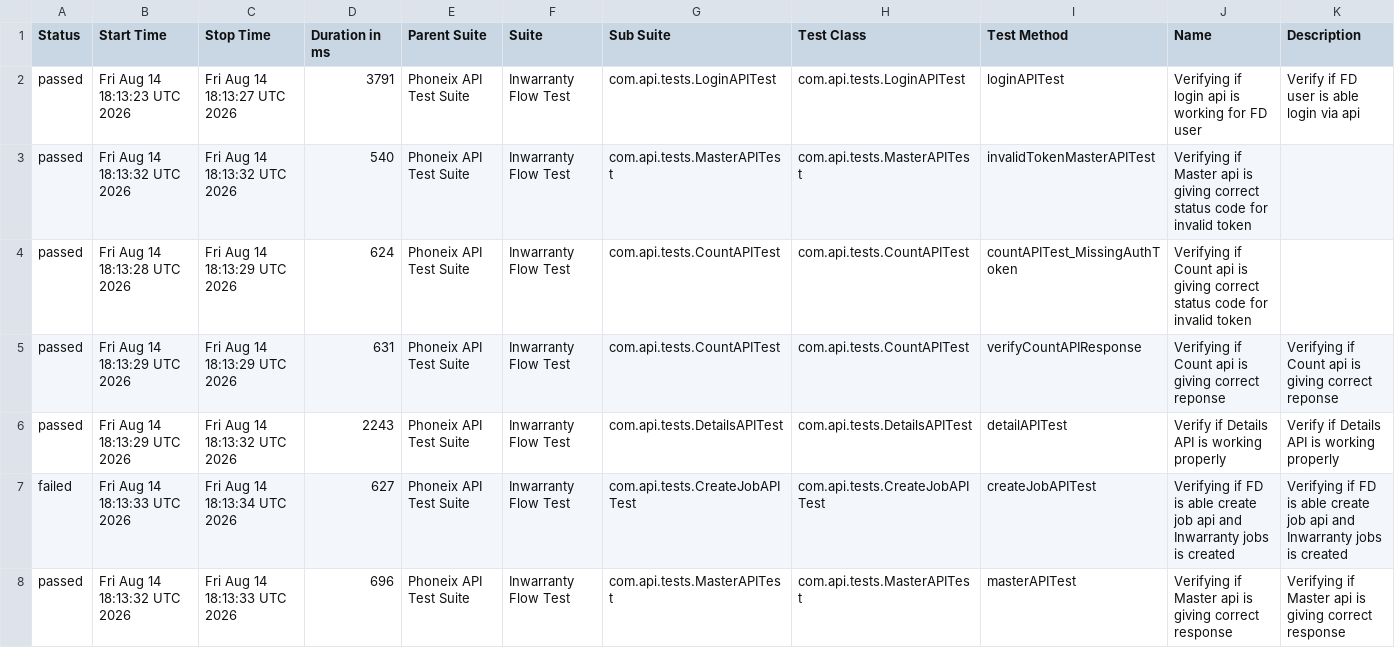
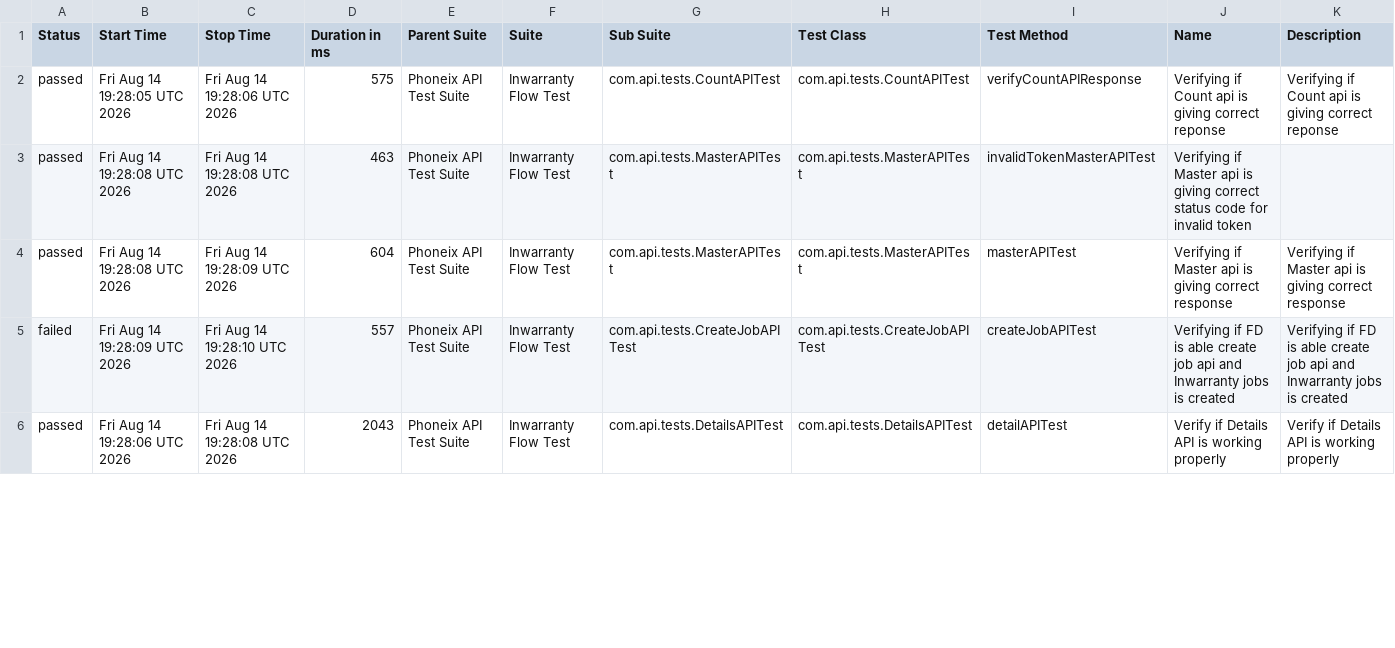
Before and after one commit to syed-sabir75/PhonexTestAutomationFramework, a CSV file: data/suites.csv, drawn as a sheet; only a part is shown; the diff covers the shown part only.

```diff
--- a/data/suites.csv
+++ b/data/suites.csv
@@ -1,8 +1,6 @@
 "Status","Start Time","Stop Time","Duration in ms","Parent Suite","Suite","Sub Suite","Test Class","Test Method","Name","Description"
-"passed","Fri Aug 14 18:13:23 UTC 2026","Fri Aug 14 18:13:27 UTC 2026","3791","Phoneix API Test Suite","Inwarranty Flow Test","com.api.tests.LoginAPITest","com.api.tests.LoginAPITest","loginAPITest","Verifying if login api is working for FD user","Verify if FD user is able login via api"
-"passed","Fri Aug 14 18:13:32 UTC 2026","Fri Aug 14 18:13:32 UTC 2026","540","Phoneix API Test Suite","Inwarranty Flow Test","com.api.tests.MasterAPITest","com.api.tests.MasterAPITest","invalidTokenMasterAPITest","Verifying if Master api is giving correct status code for invalid token",""
-"passed","Fri Aug 14 18:13:28 UTC 2026","Fri Aug 14 18:13:29 UTC 2026","624","Phoneix API Test Suite","Inwarranty Flow Test","com.api.tests.CountAPITest","com.api.tests.CountAPITest","countAPITest_MissingAuthToken","Verifying if Count api is giving correct status code for invalid token",""
-"passed","Fri Aug 14 18:13:29 UTC 2026","Fri Aug 14 18:13:29 UTC 2026","631","Phoneix API Test Suite","Inwarranty Flow Test","com.api.tests.CountAPITest","com.api.tests.CountAPITest","verifyCountAPIResponse","Verifying if Count api is giving correct reponse","Verifying if Count api is giving correct reponse"
-"passed","Fri Aug 14 18:13:29 UTC 2026","Fri Aug 14 18:13:32 UTC 2026","2243","Phoneix API Test Suite","Inwarranty Flow Test","com.api.tests.DetailsAPITest","com.api.tests.DetailsAPITest","detailAPITest","Verify if Details API is working properly","Verify if Details API is working properly"
-"failed","Fri Aug 14 18:13:33 UTC 2026","Fri Aug 14 18:13:34 UTC 2026","627","Phoneix API Test Suite","Inwarranty Flow Test","com.api.tests.CreateJobAPITest","com.api.tests.CreateJobAPITest","createJobAPITest","Verifying if FD is able create job api and Inwarranty jobs is created","Verifying if FD is able create job api and Inwarranty jobs is created"
-"passed","Fri Aug 14 18:13:32 UTC 2026","Fri Aug 14 18:13:33 UTC 2026","696","Phoneix API Test Suite","Inwarranty Flow Test","com.api.tests.MasterAPITest","com.api.tests.MasterAPITest","masterAPITest","Verifying if Master api is giving correct response","Verifying if Master api is giving correct response"
+"passed","Fri Aug 14 19:28:05 UTC 2026","Fri Aug 14 19:28:06 UTC 2026","575","Phoneix API Test Suite","Inwarranty Flow Test","com.api.tests.CountAPITest","com.api.tests.CountAPITest","verifyCountAPIResponse","Verifying if Count api is giving correct reponse","Verifying if Count api is giving correct reponse"
+"passed","Fri Aug 14 19:28:08 UTC 2026","Fri Aug 14 19:28:08 UTC 2026","463","Phoneix API Test Suite","Inwarranty Flow Test","com.api.tests.MasterAPITest","com.api.tests.MasterAPITest","invalidTokenMasterAPITest","Verifying if Master api is giving correct status code for invalid token",""
+"passed","Fri Aug 14 19:28:08 UTC 2026","Fri Aug 14 19:28:09 UTC 2026","604","Phoneix API Test Suite","Inwarranty Flow Test","com.api.tests.MasterAPITest","com.api.tests.MasterAPITest","masterAPITest","Verifying if Master api is giving correct response","Verifying if Master api is giving correct response"
+"failed","Fri Aug 14 19:28:09 UTC 2026","Fri Aug 14 19:28:10 UTC 2026","557","Phoneix API Test Suite","Inwarranty Flow Test","com.api.tests.CreateJobAPITest","com.api.tests.CreateJobAPITest","createJobAPITest","Verifying if FD is able create job api and Inwarranty jobs is created","Verifying if FD is able create job api and Inwarranty jobs is created"
+"passed","Fri Aug 14 19:28:06 UTC 2026","Fri Aug 14 19:28:08 UTC 2026","2043","Phoneix API Test Suite","Inwarranty Flow Test","com.api.tests.DetailsAPITest","com.api.tests.DetailsAPITest","detailAPITest","Verify if Details API is working properly","Verify if Details API is working properly"
```
Also changed, not shown: 2 added rows and 3 edited cells elsewhere in this file, data/behaviors.csv, 51 other files.
